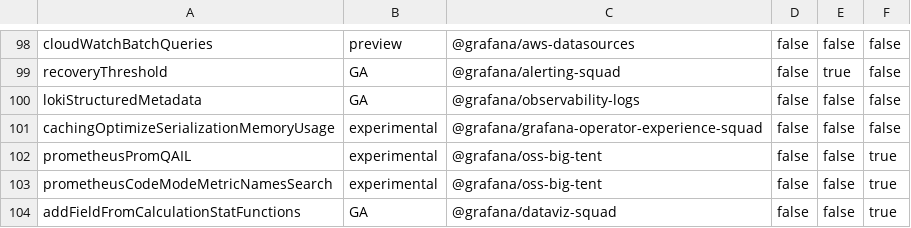
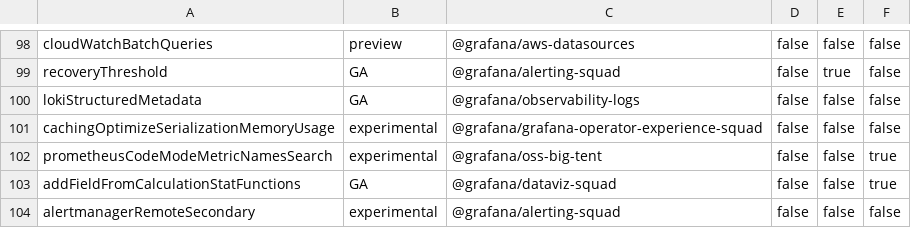
Before and after one commit to openai-oss-forks/grafana-experiments, a CSV file: pkg/services/featuremgmt/toggles_gen.csv, drawn as a sheet; only a part is shown, gaps mark what is left out; the shorter side is filled out with more unchanged rows; the diff names each change by its address in the sheet, - before the commit and + after, or states it on an @@ line.

```diff
--- a/pkg/services/featuremgmt/toggles_gen.csv
+++ b/pkg/services/featuremgmt/toggles_gen.csv
-row 102: prometheusPromQAIL | experimental | @grafana/oss-big-tent | false | false | true
```
Also changed, not shown: pkg/services/featuremgmt/toggles-gitlog.csv, 27 other files.
